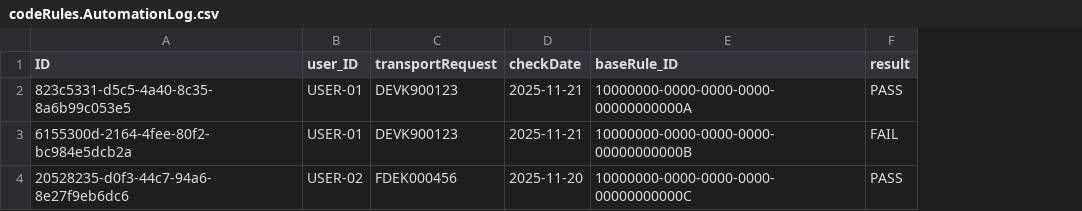
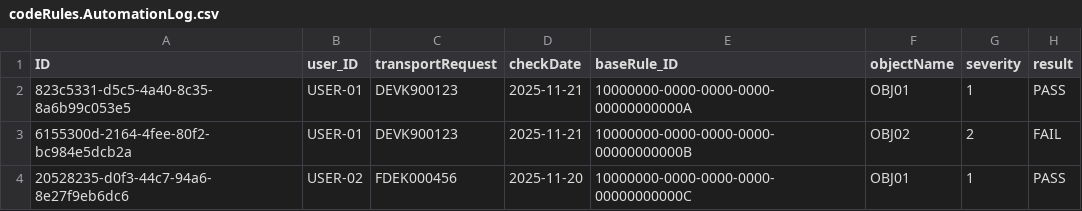
Before and after one commit to betadigital/coderules, a CSV file: db/data/codeRules.AutomationLog.csv, drawn as a sheet; the diff names each change by its address in the sheet, - before the commit and + after, or states it on an @@ line.

Commit message:
severity and object name added

```diff
--- a/db/data/codeRules.AutomationLog.csv
+++ b/db/data/codeRules.AutomationLog.csv
+column F (objectName), rows 2-4: OBJ01 | OBJ02 | OBJ01
+column G (severity), rows 2-4: 1 | 2 | 1
```
Also changed, not shown: 7 other files.
